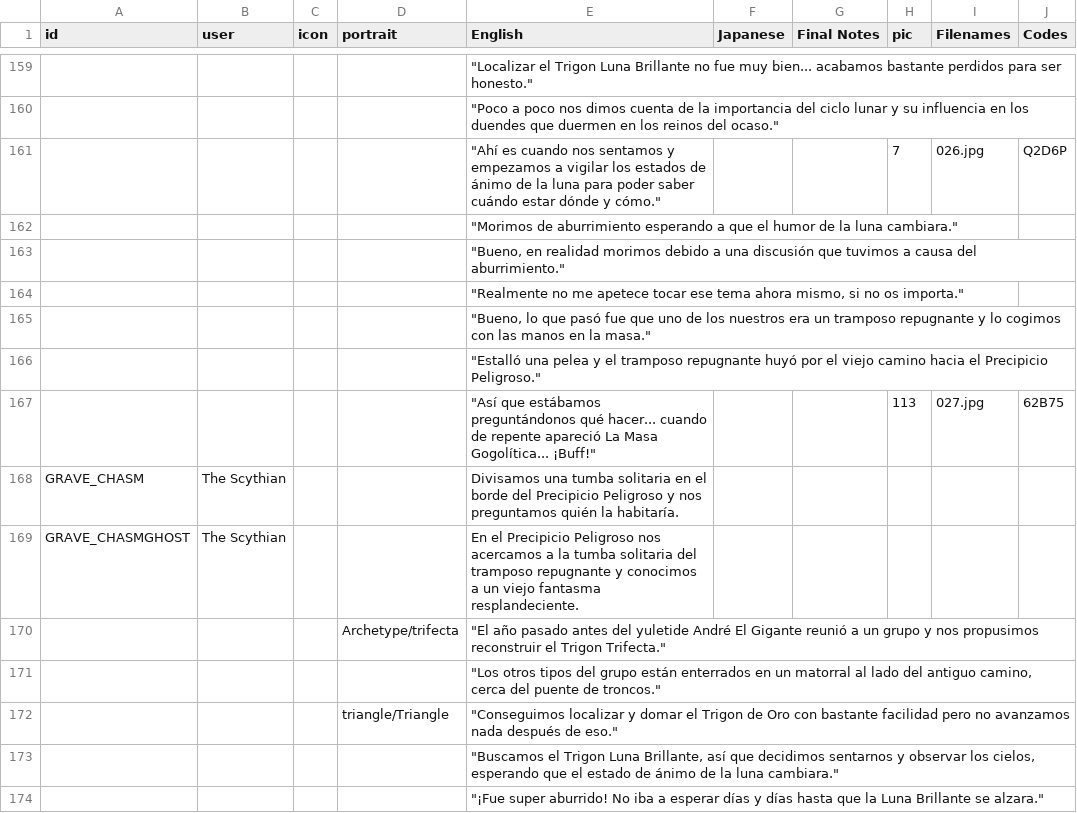
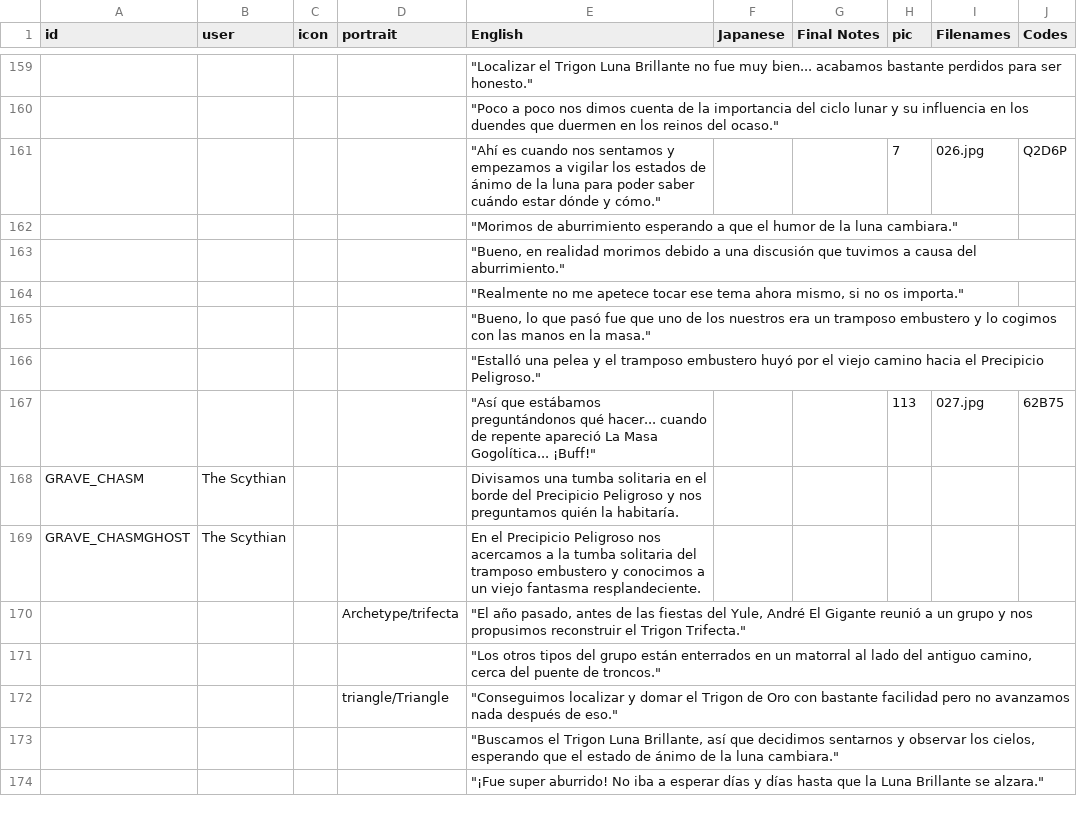
Before and after one commit to cesardeg/sworcery-spanish, a TSV file: locales/dialog.tsv, drawn as a sheet; only a part is shown, gaps mark what is left out; the diff covers the shown part only; the diff names each change by its address in the sheet, - before the commit and + after, or states it on an @@ line.

Commit message:
removed christianity references

```diff
--- a/locales/dialog.tsv
+++ b/locales/dialog.tsv
-E165 (English): …un tramposo repugnante y lo…
+E165 (English): …un tramposo embustero y lo…
-E166 (English): …el tramposo repugnante huyó por…
+E166 (English): …el tramposo embustero huyó por…
-E169 (English): …del tramposo repugnante y conocimos…
+E169 (English): …del tramposo embustero y conocimos…
-E170 (English): "El año pasado antes del yuletide André El…
+E170 (English): "El año pasado, antes de las fiestas del Yule, André El…
```
Also changed, not shown: 7 edited cells elsewhere in this file.
